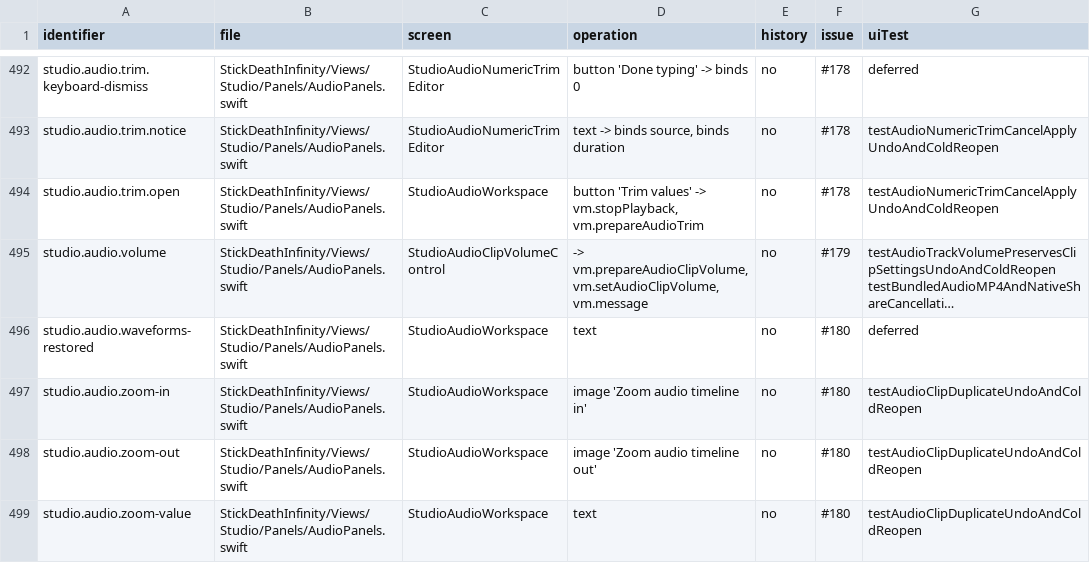
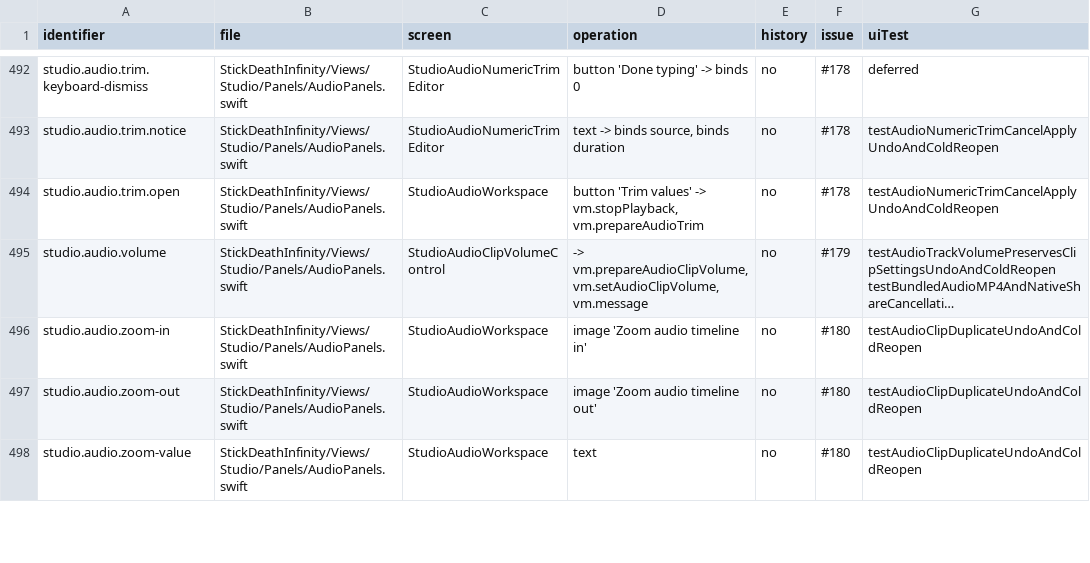
Before and after one commit to jmw7629/StickDeath-Infinity-, a CSV file: docs/control-evidence-map.csv, drawn as a sheet; only a part is shown, gaps mark what is left out; long unchanged cells end in …; the diff names each change by its address in the sheet, - before the commit and + after, or states it on an @@ line.

Commit message:
Keep the audio header compact and dismiss native GIF sharing across iOS layouts

```diff
--- a/docs/control-evidence-map.csv
+++ b/docs/control-evidence-map.csv
-row 496: studio.audio.waveforms-restored | StickDeathInfinity/Views/Studio/Panels/AudioPanels.swift | StudioAudioWorkspace | text | no | #180 | deferred
```
Also changed, not shown: 4 other files.
